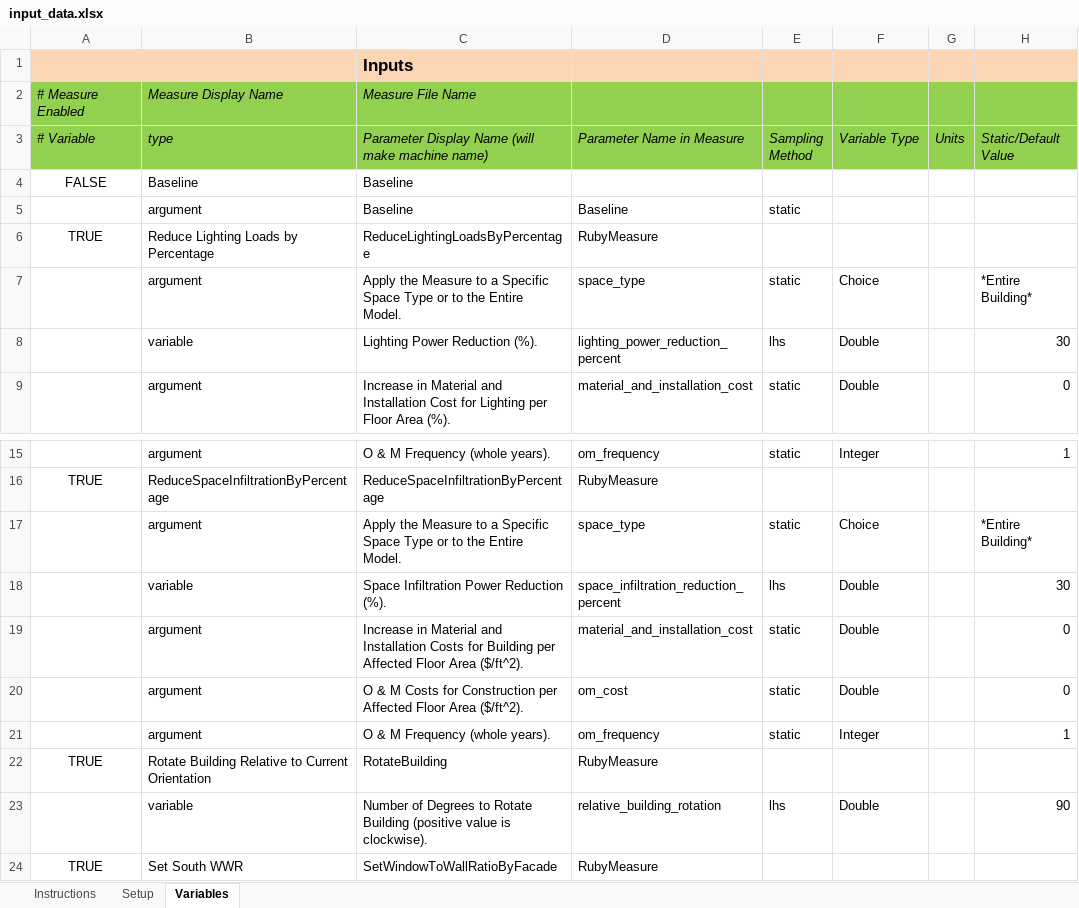
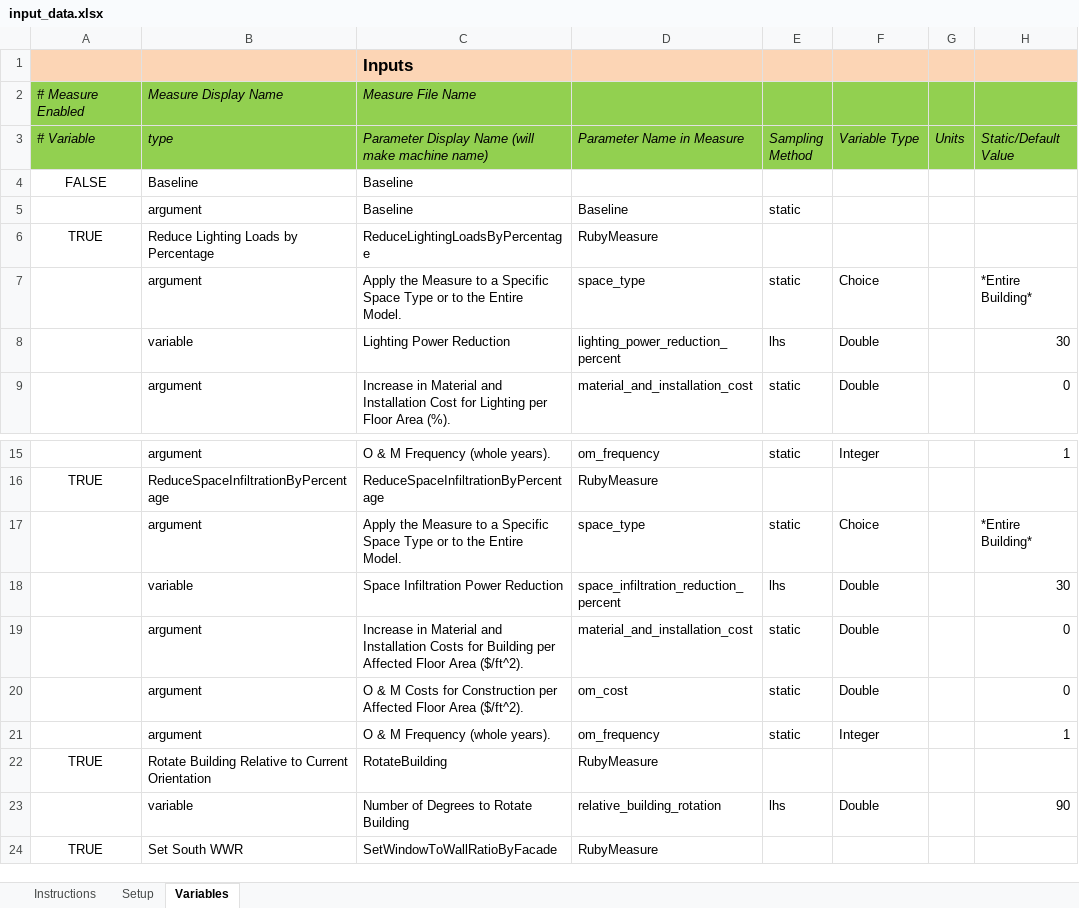
Before and after one commit to NREL/OpenStudio-analysis-spreadsheet, an Excel workbook: doc/input_data.xlsx, sheet Variables, drawn as a sheet; only a part is shown, gaps mark what is left out; values as stored, in another font and other column widths than the file's, no borders; the diff names each change by its address in the sheet, - before the commit and + after, or states it on an @@ line.

Commit message:
update rake names

```diff
--- a/doc/input_data.xlsx (sheet Variables)
+++ b/doc/input_data.xlsx (sheet Variables)
-C8: Lighting Power Reduction (%).
+C8: Lighting Power Reduction
-C18: Space Infiltration Power Reduction (%).
+C18: Space Infiltration Power Reduction
-C23: …Rotate Building (positive value is clockwise).
+C23: …Rotate Building
```
Also changed, not shown: 3 other files.
